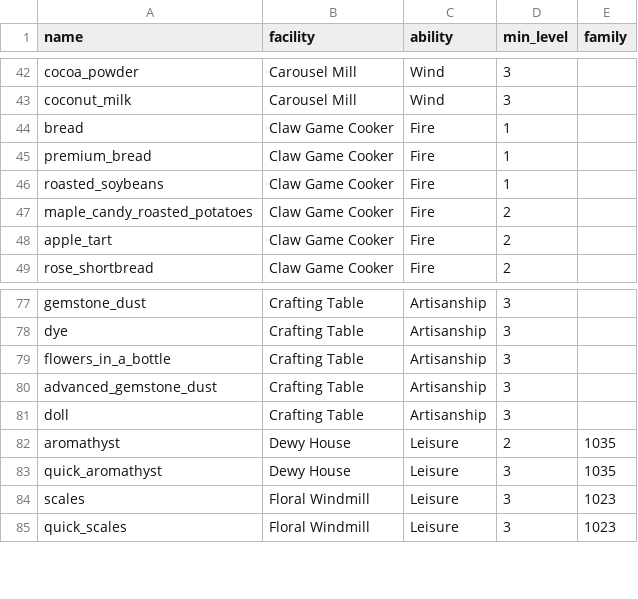
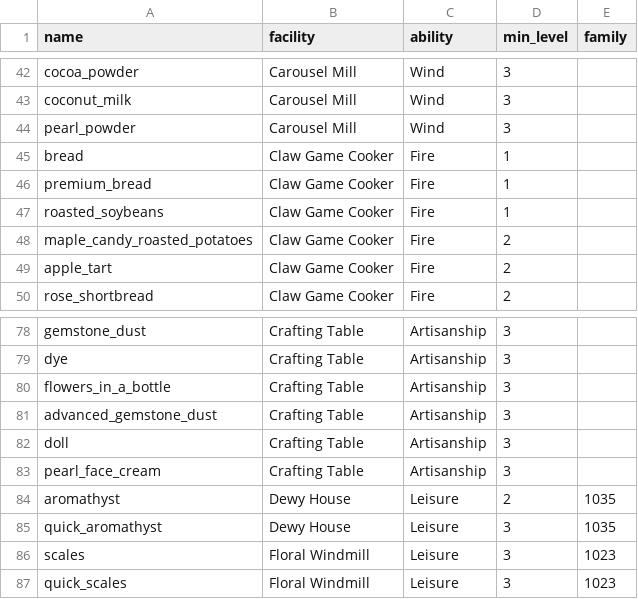
Before and after one commit to rutelun/aniimax, a CSV file: data/aniimo_requirements.csv, drawn as a sheet; only a part is shown, gaps mark what is left out.

Commit message:
Add Pearl Powder and Pearl Face Cream recipes

```diff
--- a/data/aniimo_requirements.csv
+++ b/data/aniimo_requirements.csv
@@ -43,2 +43,3 @@ cocoa_powder, Carousel Mill, Wind, 3,
 coconut_milk, Carousel Mill, Wind, 3,
+pearl_powder, Carousel Mill, Wind, 3,
 bread, Claw Game Cooker, Fire, 1,
@@ -81,2 +82,3 @@ advanced_gemstone_dust, Crafting Table, Artisanship, 3,
 doll, Crafting Table, Artisanship, 3,
+pearl_face_cream, Crafting Table, Artisanship, 3,
 aromathyst, Dewy House, Leisure, 2, 1035
```
Also changed, not shown: data/carousel_mill.csv, data/crafting_table.csv, 5 other files.
